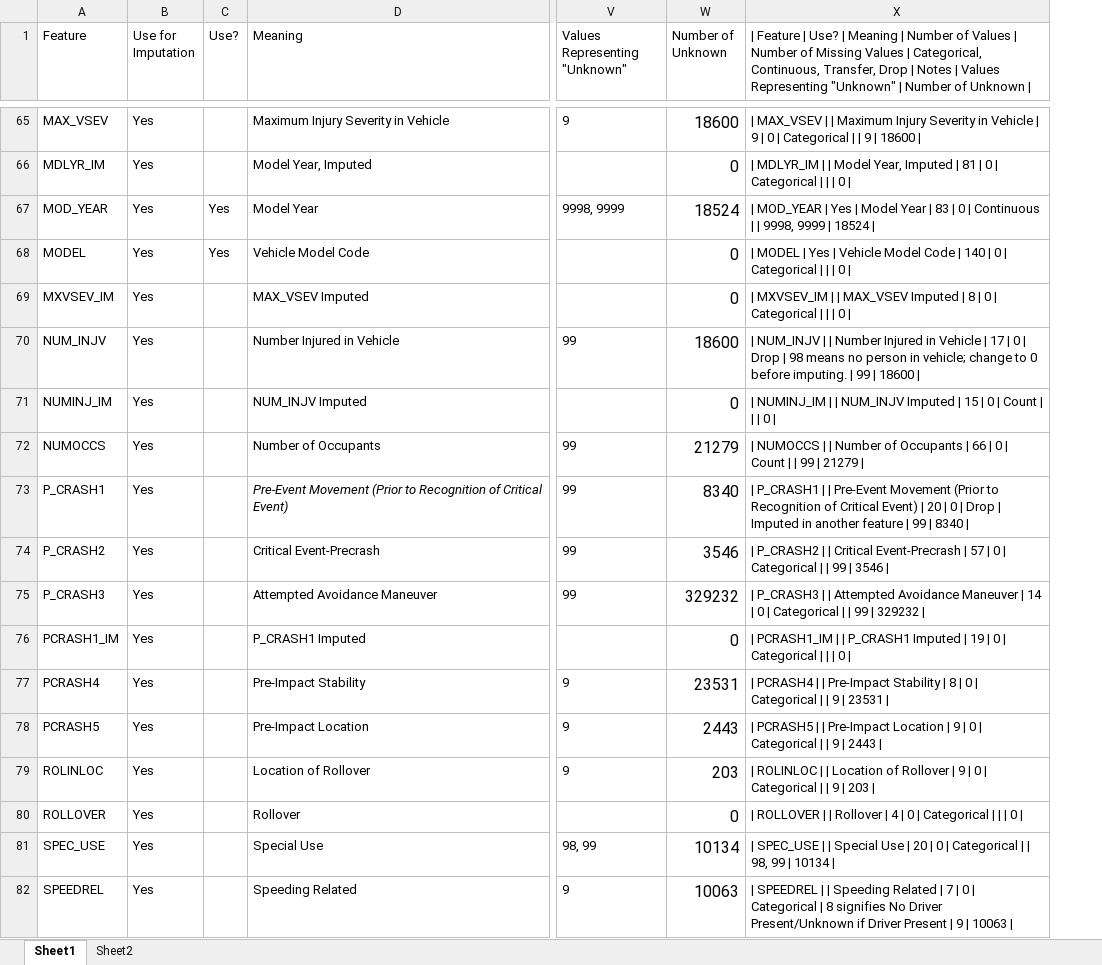
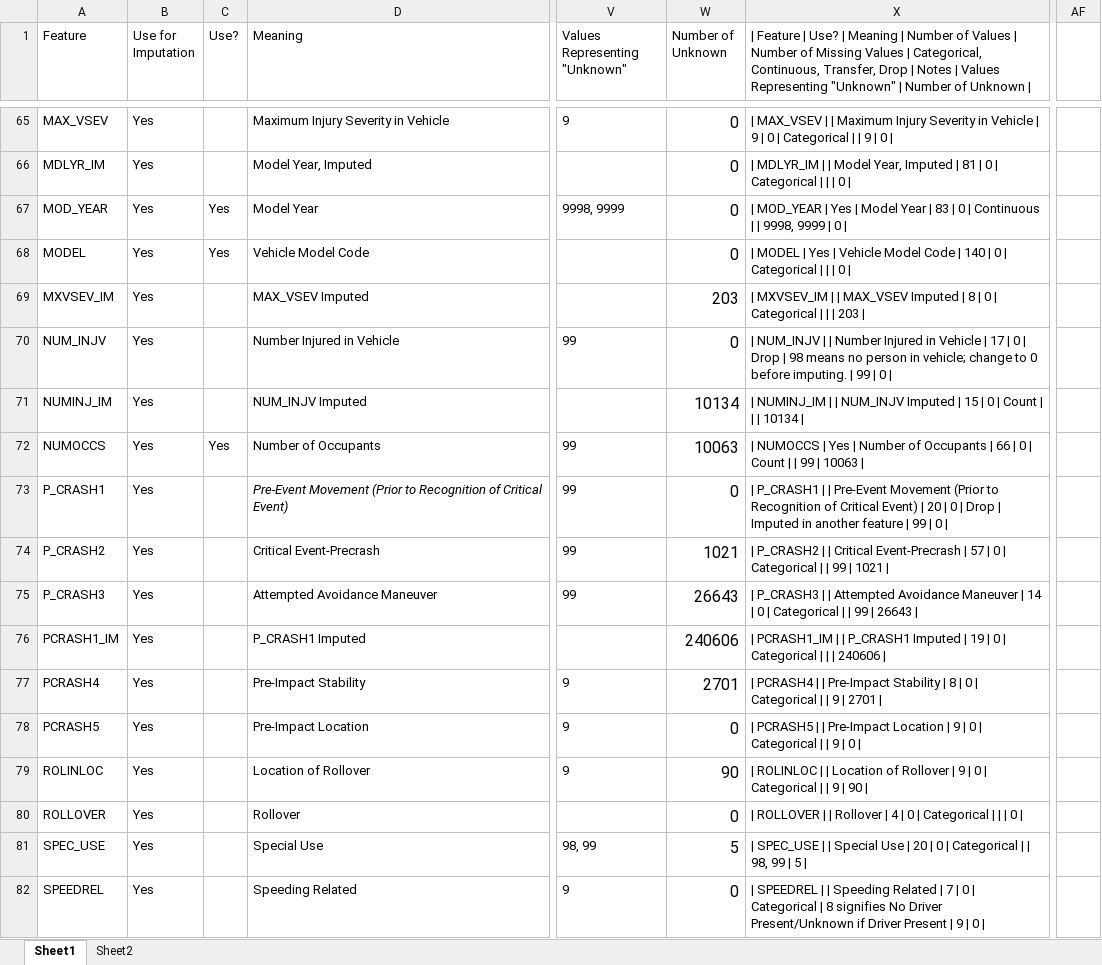
Before and after one commit to bburkman/Research_Git_Repo, an Excel workbook: Analysis_Spreadsheets/VEHICLE_Dataset_Information.xlsx, sheet Sheet1, drawn as a sheet; only a part is shown, gaps mark what is left out; values as stored, in another font and other column widths than the file's, no borders; the diff covers the shown part only; the diff names each change by its address in the sheet, - before the commit and + after, or states it on an @@ line.

```diff
--- a/Analysis_Spreadsheets/VEHICLE_Dataset_Information.xlsx (sheet Sheet1)
+++ b/Analysis_Spreadsheets/VEHICLE_Dataset_Information.xlsx (sheet Sheet1)
+column AF, empty
-W65 (Number of Unknown): 18600
+W65 (Number of Unknown): 0
-X65: …9 | 18600 |
+X65: …9 | 0 |
-W67 (Number of Unknown): 18524
+W67 (Number of Unknown): 0
-X67: …9999 | 18524 |
+X67: …9999 | 0 |
-W69 (Number of Unknown): 0
+W69 (Number of Unknown): 203
-X69: …| | 0 |
+X69: …| | 203 |
-W70 (Number of Unknown): 18600
+W70 (Number of Unknown): 0
-X70: …99 | 18600 |
+X70: …99 | 0 |
-W71 (Number of Unknown): 0
+W71 (Number of Unknown): 10134
-X71: …| | 0 |
+X71: …| | 10134 |
-C72 (Use?): (empty)
+C72 (Use?): Yes
-W72 (Number of Unknown): 21279
+W72 (Number of Unknown): 10063
-X72: …NUMOCCS | | Number of Occupants | 66 | 0 | Count | | 99 | 21279 |
+X72: …NUMOCCS | Yes | Number of Occupants | 66 | 0 | Count | | 99 | 10063 |
-W73 (Number of Unknown): 8340
+W73 (Number of Unknown): 0
-X73: …99 | 8340 |
+X73: …99 | 0 |
-W74 (Number of Unknown): 3546
+W74 (Number of Unknown): 1021
-X74: …99 | 3546 |
+X74: …99 | 1021 |
-W75 (Number of Unknown): 329232
+W75 (Number of Unknown): 26643
-X75: …99 | 329232 |
+X75: …99 | 26643 |
-W76 (Number of Unknown): 0
+W76 (Number of Unknown): 240606
-X76: …| | 0 |
+X76: …| | 240606 |
-W77 (Number of Unknown): 23531
+W77 (Number of Unknown): 2701
-X77: …9 | 23531 |
+X77: …9 | 2701 |
-W78 (Number of Unknown): 2443
+W78 (Number of Unknown): 0
-X78: …9 | 2443 |
+X78: …9 | 0 |
-W79 (Number of Unknown): 203
+W79 (Number of Unknown): 90
-X79: …9 | 203 |
+X79: …9 | 90 |
-W81 (Number of Unknown): 10134
+W81 (Number of Unknown): 5
-X81: …99 | 10134 |
+X81: …99 | 5 |
-W82 (Number of Unknown): 10063
+W82 (Number of Unknown): 0
-X82: …9 | 10063 |
+X82: …9 | 0 |
```
Also changed, not shown: 1 added row, 1 removed row, 140 edited cells and cell formats elsewhere in this sheet, formulas that keep their value, Analysis_Spreadsheets/Accident_Dataset_Information.xlsx, Analysis_Spreadsheets/Person_Dataset_Information.xlsx, 32 other files.
